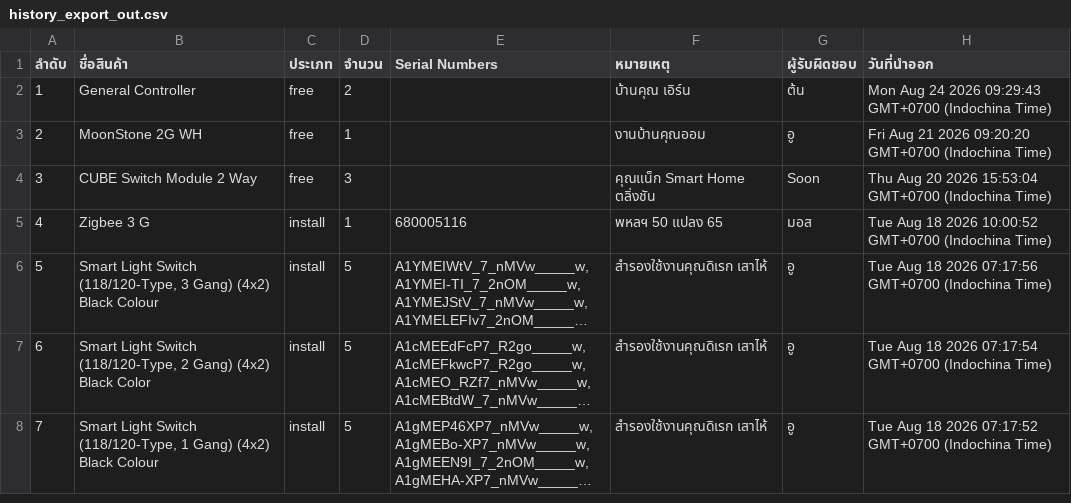
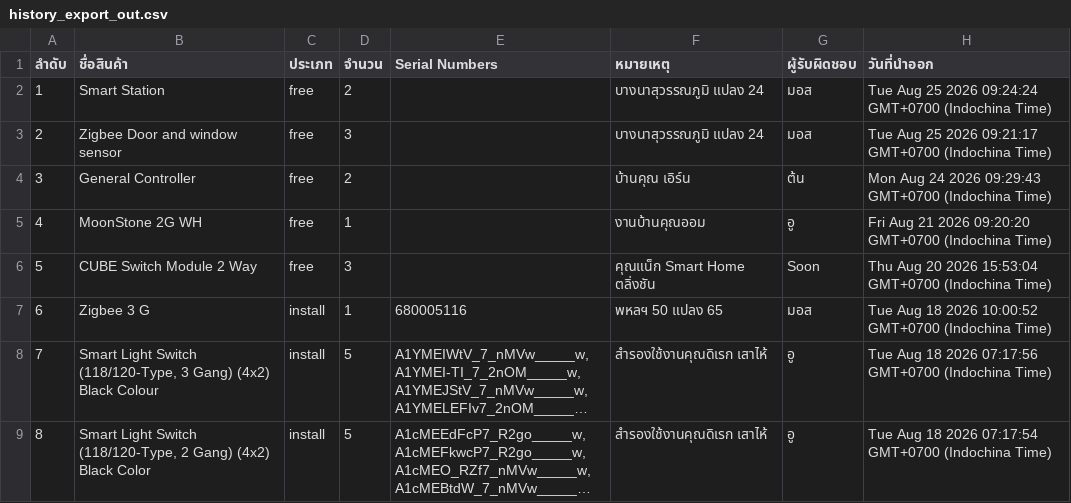
Before and after one commit to SurapatMut/service-warehouse, a CSV file: exports/history_export_out.csv, drawn as a sheet; only a part is shown; the shorter side is filled out with more unchanged rows; long unchanged cells end in …; addresses are those after the commit; the diff names each change by its address in the sheet, - before the commit and + after, or states it on an @@ line.

```diff
--- a/exports/history_export_out.csv
+++ b/exports/history_export_out.csv
+row 2: 1 | Smart Station | free | 2 |  | บางนาสุวรรณภูมิ แปลง 24 | มอส | Tue Aug 25 2026 09:24:24 GMT+0700 (Indochina Time)
+row 3: 2 | Zigbee Door and window sensor | free | 3 |  | บางนาสุวรรณภูมิ แปลง 24 | มอส | Tue Aug 25 2026 09:21:17 GMT+0700 (Indochina Time)
@@ column A (ลำดับ) renumbered from row 4 down @@
```
Also changed, not shown: exports/history_export_in.csv.
